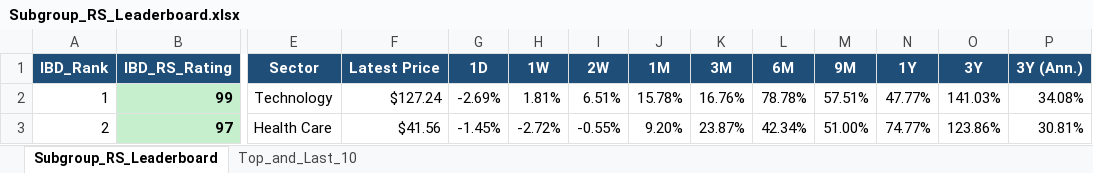
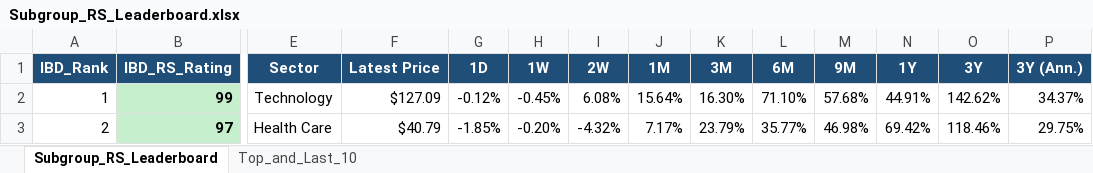
Before and after one commit to Jamesssurfer/SubGroup-Tracker, an Excel workbook: Subgroup_RS_Leaderboard.xlsx, sheet Subgroup_RS_Leaderboard, drawn as a sheet; only a part is shown, gaps mark what is left out; values as stored, in another font and other column widths than the file's, no borders; the diff covers the shown part only; the diff names each change by its address in the sheet, - before the commit and + after, or states it on an @@ line.

Commit message:
Auto-update: US Industry Subgroups RS Dashboard (2026-10-13)

```diff
--- a/Subgroup_RS_Leaderboard.xlsx (sheet Subgroup_RS_Leaderboard)
+++ b/Subgroup_RS_Leaderboard.xlsx (sheet Subgroup_RS_Leaderboard)
-F2 (Latest Price): $127.24
+F2 (Latest Price): $127.09
-G2 (1D): -2.69%
+G2 (1D): -0.12%
-H2 (1W): 1.81%
+H2 (1W): -0.45%
-I2 (2W): 6.51%
+I2 (2W): 6.08%
-J2 (1M): 15.78%
+J2 (1M): 15.64%
-K2 (3M): 16.76%
+K2 (3M): 16.30%
-L2 (6M): 78.78%
+L2 (6M): 71.10%
-M2 (9M): 57.51%
+M2 (9M): 57.68%
-N2 (1Y): 47.77%
+N2 (1Y): 44.91%
-O2 (3Y): 141.03%
+O2 (3Y): 142.62%
-P2 (3Y (Ann.)): 34.08%
+P2 (3Y (Ann.)): 34.37%
-F3 (Latest Price): $41.56
+F3 (Latest Price): $40.79
-G3 (1D): -1.45%
+G3 (1D): -1.85%
-H3 (1W): -2.72%
+H3 (1W): -0.20%
-I3 (2W): -0.55%
+I3 (2W): -4.32%
-J3 (1M): 9.20%
+J3 (1M): 7.17%
-K3 (3M): 23.87%
+K3 (3M): 23.79%
-L3 (6M): 42.34%
+L3 (6M): 35.77%
-M3 (9M): 51.00%
+M3 (9M): 46.98%
-N3 (1Y): 74.77%
+N3 (1Y): 69.42%
-O3 (3Y): 123.86%
+O3 (3Y): 118.46%
-P3 (3Y (Ann.)): 30.81%
+P3 (3Y (Ann.)): 29.75%
```
Also changed, not shown: 763 edited cells elsewhere in this sheet, sheet Top_and_Last_10.
